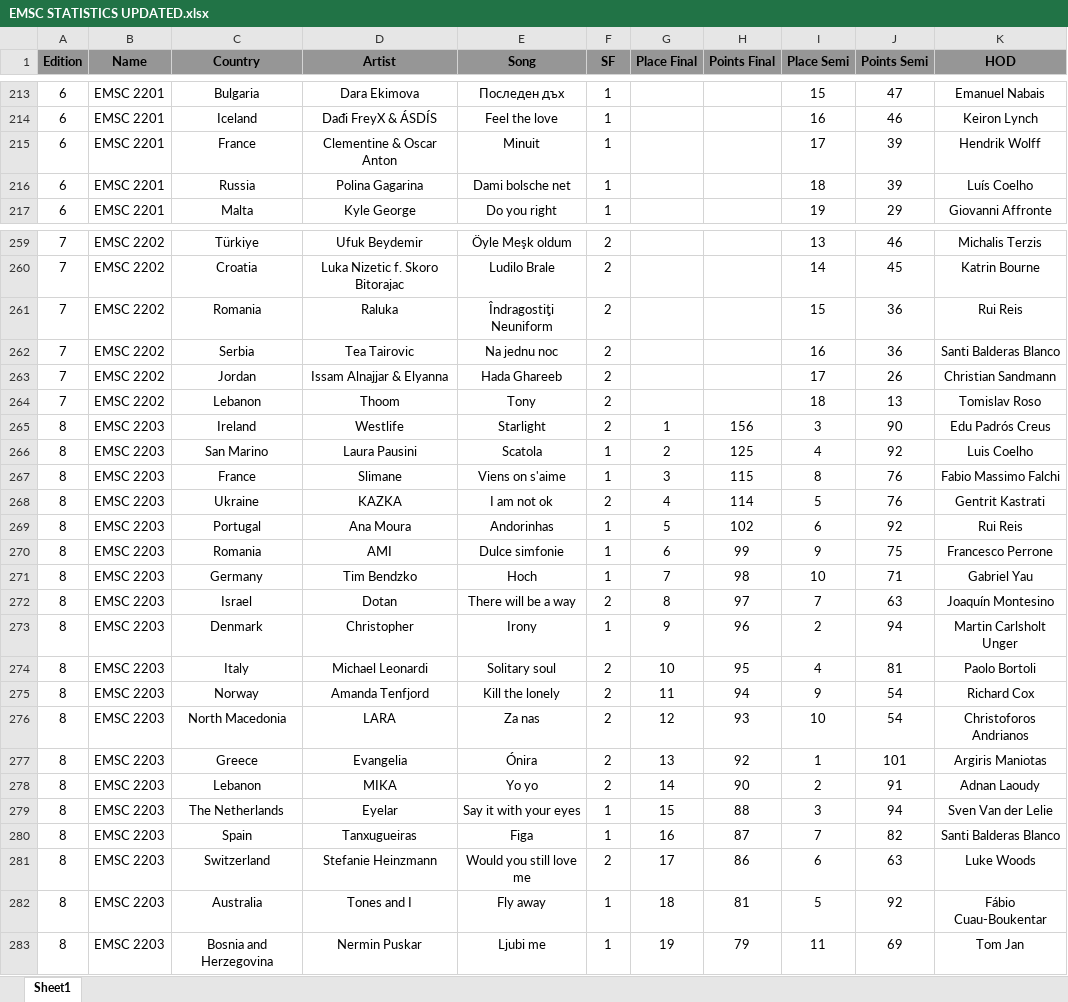
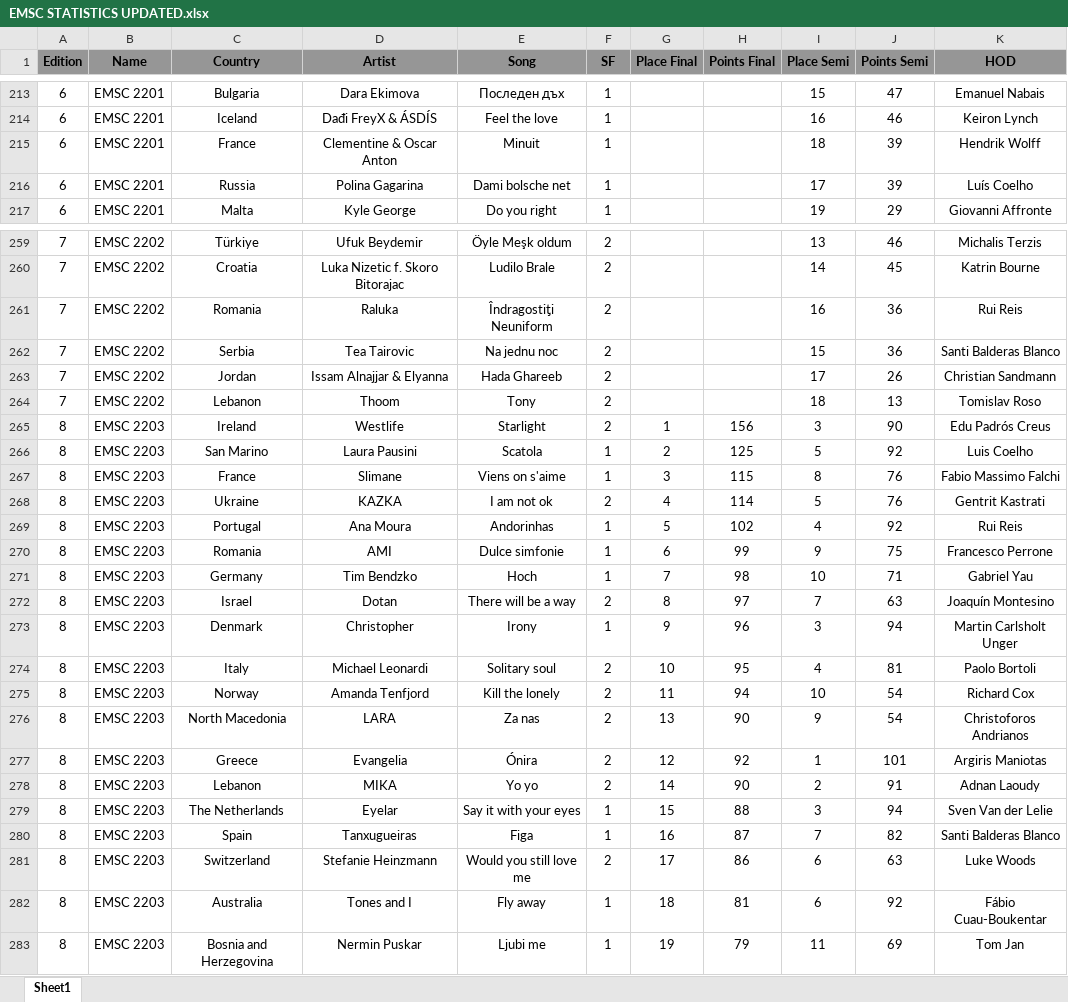
Before and after one commit to paveltodorov/EMSC, an Excel workbook: EMSC STATISTICS UPDATED.xlsx, sheet Sheet1, drawn as a sheet; only a part is shown, gaps mark what is left out; values as stored, in another font and other column widths than the file's, no borders; the diff covers the shown part only; the diff names each change by its address in the sheet, - before the commit and + after, or states it on an @@ line.

```diff
--- a/EMSC STATISTICS UPDATED.xlsx (sheet Sheet1)
+++ b/EMSC STATISTICS UPDATED.xlsx (sheet Sheet1)
-I215 (Place Semi): 17
+I215 (Place Semi): 18
-I216 (Place Semi): 18
+I216 (Place Semi): 17
-I261 (Place Semi): 15
+I261 (Place Semi): 16
-I262 (Place Semi): 16
+I262 (Place Semi): 15
-I266 (Place Semi): 4
+I266 (Place Semi): 5
-I269 (Place Semi): 6
+I269 (Place Semi): 4
-I273 (Place Semi): 2
+I273 (Place Semi): 3
-I275 (Place Semi): 9
+I275 (Place Semi): 10
-G276 (Place Final): 12
+G276 (Place Final): 13
-H276 (Points Final): 93
+H276 (Points Final): 90
-I276 (Place Semi): 10
+I276 (Place Semi): 9
-G277 (Place Final): 13
+G277 (Place Final): 12
-I282 (Place Semi): 5
+I282 (Place Semi): 6
```
Also changed, not shown: 33 added rows and 32 edited cells elsewhere in this sheet, EmscFullStats.xlsx, Running Order Stats.xlsx, 41 other files.
